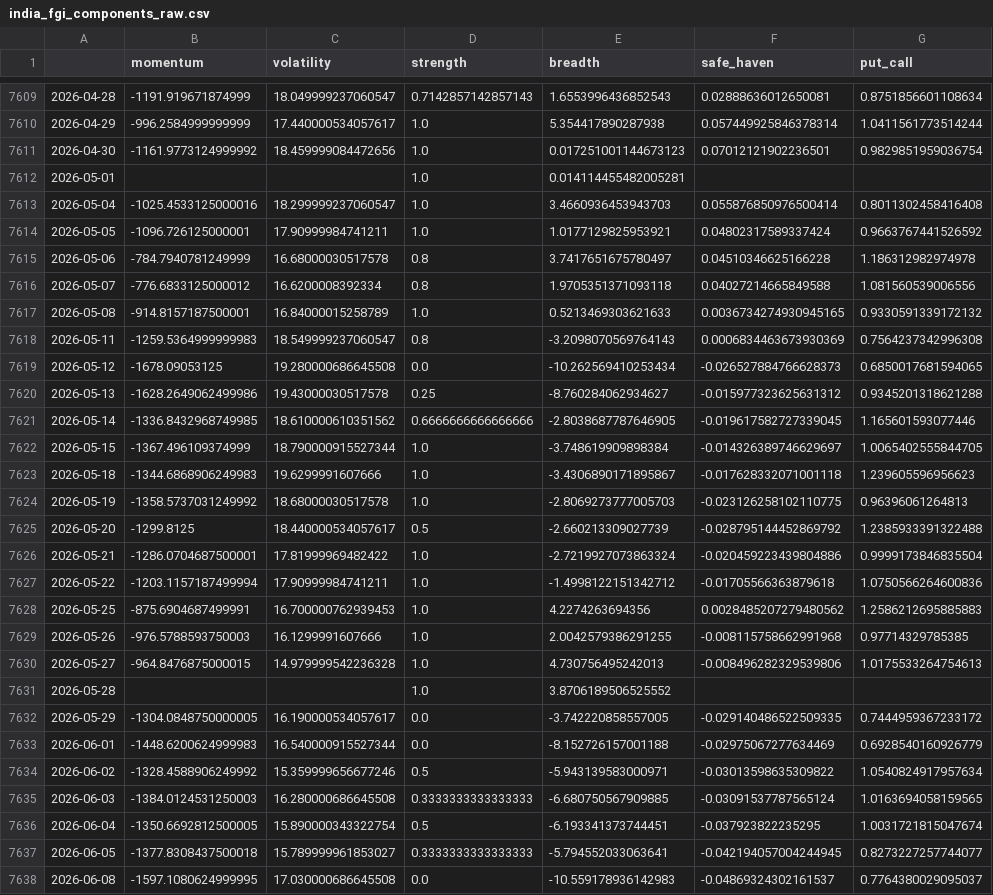
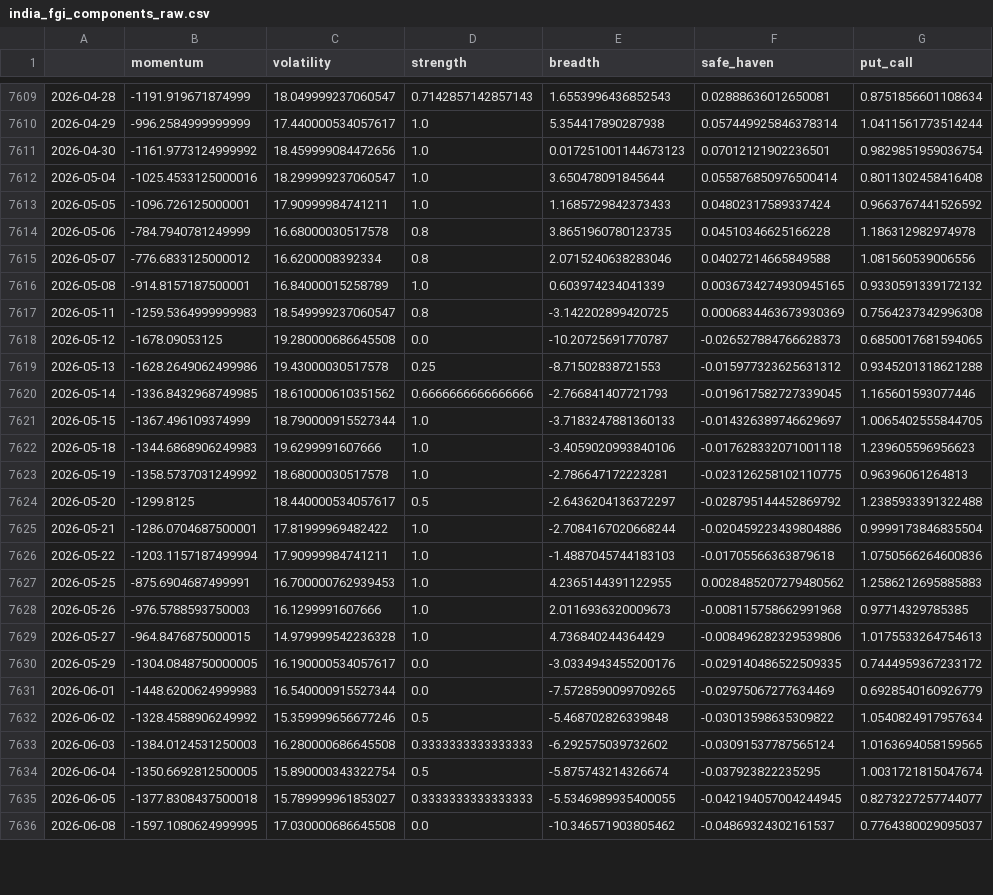
Before and after one commit to Sumanthputanemahesh/FEAR-AND-GREED-INDEX-INDIA, a CSV file: docs/data/india_fgi_components_raw.csv, drawn as a sheet; only a part is shown, gaps mark what is left out; removed rows and columns are numbered as before the commit, all else as after; the diff covers the shown part only; the diff names each change by its address in the sheet, - before the commit and + after, or states it on an @@ line.

```diff
--- a/docs/data/india_fgi_components_raw.csv
+++ b/docs/data/india_fgi_components_raw.csv
-row 7612: 2026-05-01 |  |  | 1.0 | 0.014114455482005281
-E7612 (breadth): 3.4660936453943703
+E7612 (breadth): 3.650478091845644
-E7613 (breadth): 1.0177129825953921
+E7613 (breadth): 1.1685729842373433
-E7614 (breadth): 3.7417651675780497
+E7614 (breadth): 3.8651960780123735
-E7615 (breadth): 1.9705351371093118
+E7615 (breadth): 2.0715240638283046
-E7616 (breadth): 0.5213469303621633
+E7616 (breadth): 0.603974234041339
-E7617 (breadth): -3.2098070569764143
+E7617 (breadth): -3.142202899420725
-E7618 (breadth): -10.262569410253434
+E7618 (breadth): -10.20725691770787
-E7619 (breadth): -8.760284062934627
+E7619 (breadth): -8.71502838721553
-E7620 (breadth): -2.8038687787646905
+E7620 (breadth): -2.766841407721793
-E7621 (breadth): -3.748619909898384
+E7621 (breadth): -3.7183247881360133
-E7622 (breadth): -3.4306890171895867
+E7622 (breadth): -3.4059020993840106
-E7623 (breadth): -2.8069273777005703
+E7623 (breadth): -2.786647172223281
-E7624 (breadth): -2.660213309027739
+E7624 (breadth): -2.6436204136372297
-E7625 (breadth): -2.7219927073863324
+E7625 (breadth): -2.7084167020668244
-E7626 (breadth): -1.4998122151342712
+E7626 (breadth): -1.4887045744183103
-E7627 (breadth): 4.2274263694356
+E7627 (breadth): 4.2365144391122955
-E7628 (breadth): 2.0042579386291255
+E7628 (breadth): 2.0116936320009673
-E7629 (breadth): 4.730756495242013
+E7629 (breadth): 4.736840244364429
-row 7631: 2026-05-28 |  |  | 1.0 | 3.8706189506525552
-E7630 (breadth): -3.742220858557005
+E7630 (breadth): -3.0334943455200176
-E7631 (breadth): -8.152726157001188
+E7631 (breadth): -7.5728590099709265
-E7632 (breadth): -5.943139583000971
+E7632 (breadth): -5.468702826339848
-E7633 (breadth): -6.680750567909885
+E7633 (breadth): -6.292575039732602
-E7634 (breadth): -6.193341373744451
+E7634 (breadth): -5.875743214326674
-E7635 (breadth): -5.794552033063641
+E7635 (breadth): -5.5346989935400055
-E7636 (breadth): -10.559178936142983
+E7636 (breadth): -10.346571903805462
```
Also changed, not shown: 1 added row, 3 removed rows and 89 edited cells elsewhere in this file, docs/data/india_fgi_core.csv, docs/data/india_fgi_extended.csv, 8 other files.
